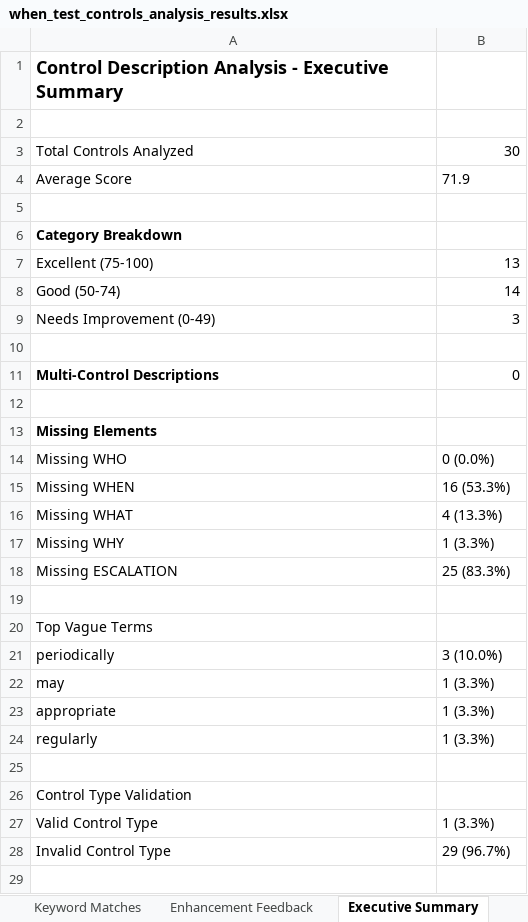
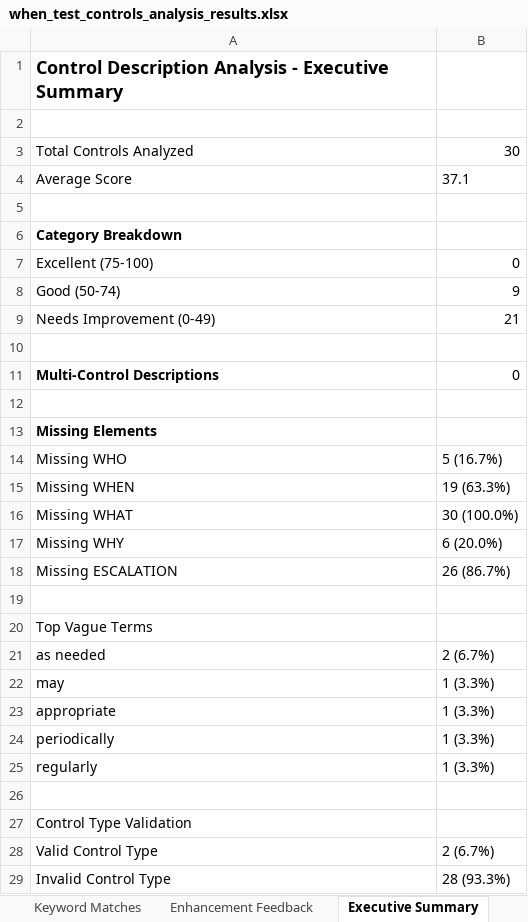
Before and after one commit to lblanes25/control-description-analyzer, an Excel workbook: when_test_controls_analysis_results.xlsx, sheet Executive Summary, drawn as a sheet; values as stored, in another font and other column widths than the file's, no borders; removed rows and columns are numbered as before the commit, all else as after; the diff names each change by its address in the sheet, - before the commit and + after, or states it on an @@ line.

```diff
--- a/when_test_controls_analysis_results.xlsx (sheet Executive Summary)
+++ b/when_test_controls_analysis_results.xlsx (sheet Executive Summary)
-B4: 71.9
+B4: 37.1
-B7: 13
+B7: 0
-B8: 14
+B8: 9
-B9: 3
+B9: 21
-B14: 0 (0.0%)
+B14: 5 (16.7%)
-B15: 16 (53.3%)
+B15: 19 (63.3%)
-B16: 4 (13.3%)
+B16: 30 (100.0%)
-B17: 1 (3.3%)
+B17: 6 (20.0%)
-B18: 25 (83.3%)
+B18: 26 (86.7%)
-row 21: periodically | 3 (10.0%)
+row 21: as needed | 2 (6.7%)
+row 24: periodically | 1 (3.3%)
-B28: 1 (3.3%)
+B28: 2 (6.7%)
-B29: 29 (96.7%)
+B29: 28 (93.3%)
```
Also changed, not shown: sheet Analysis Results, sheet Keyword Matches, sheet Enhancement Feedback, when_test_controls.xlsx, 9 other files.
